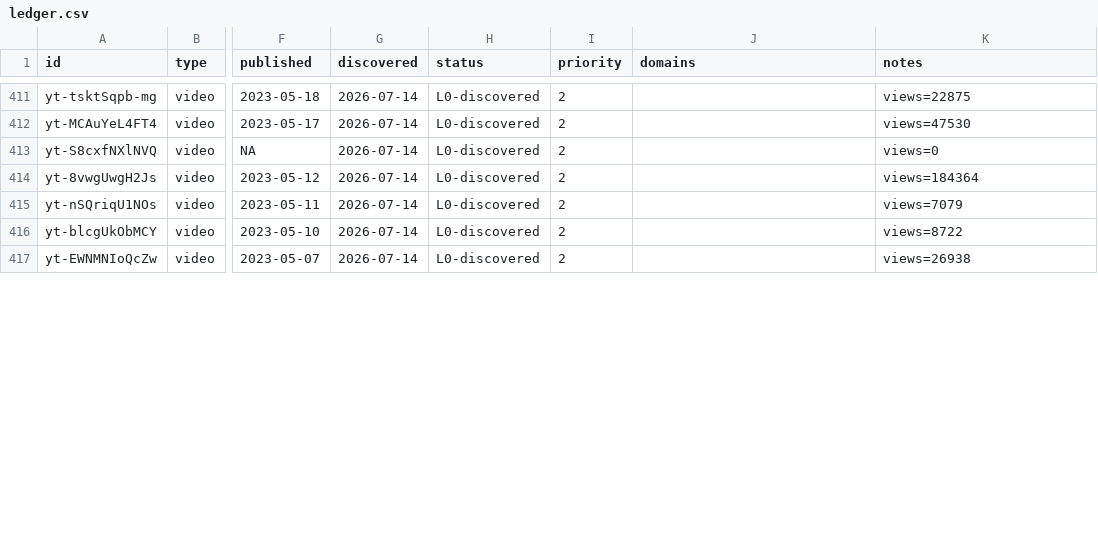
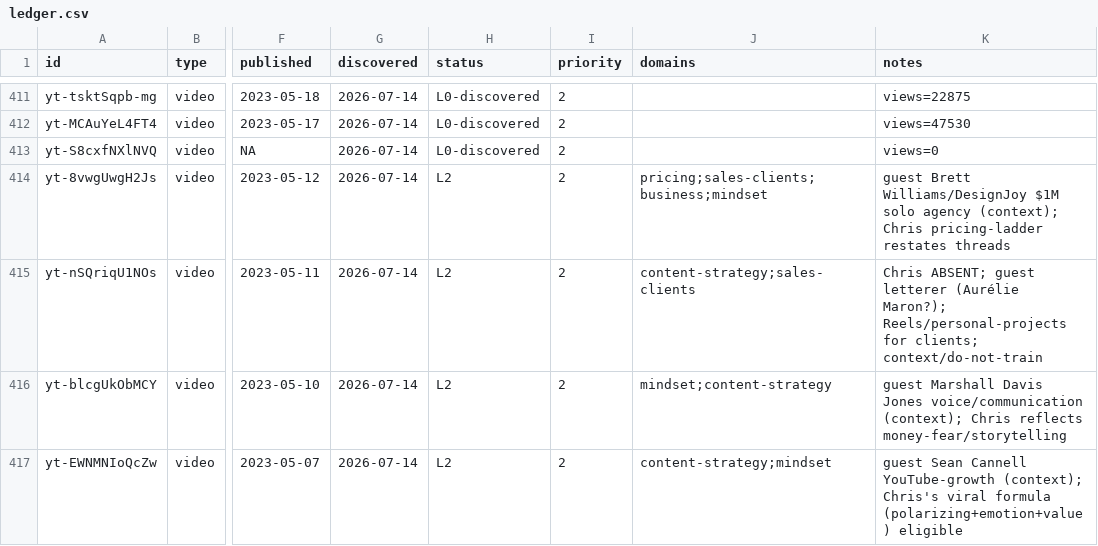
Before and after one commit to claes-work/chris-do-clone, a CSV file: pipeline/ledger.csv, drawn as a sheet; only a part is shown, gaps mark what is left out; the diff covers the shown part only; the diff names each change by its address in the sheet, - before the commit and + after, or states it on an @@ line.

Commit message:
ingest: yt batch (@thefutur, 8) — P2 Apr-May-2023 (will-AI-end-creative-professions solo AMA + viral-formula/Sean-Cannell + 1M-solo-agency/Brett-Williams + powerful-communicator/Marshall-Davis-Jones; fences Cannell/Jones/Williams/Galea + 3 non-Chris context) [L2=720]

```diff
--- a/pipeline/ledger.csv
+++ b/pipeline/ledger.csv
-H414:H417 (status): L0-discovered
+H414:H417 (status): L2
-J414 (domains): (empty)
+J414 (domains): pricing;sales-clients;business;mindset
-K414 (notes): views=184364
+K414 (notes): guest Brett Williams/DesignJoy $1M solo agency (context); Chris pricing-ladder restates threads
-J415 (domains): (empty)
+J415 (domains): content-strategy;sales-clients
-K415 (notes): views=7079
+K415 (notes): Chris ABSENT; guest letterer (Aurélie Maron?); Reels/personal-projects for clients; context/do-not-train
-J416 (domains): (empty)
+J416 (domains): mindset;content-strategy
-K416 (notes): views=8722
+K416 (notes): guest Marshall Davis Jones voice/communication (context); Chris reflects money-fear/storytelling
-J417 (domains): (empty)
+J417 (domains): content-strategy;mindset
-K417 (notes): views=26938
+K417 (notes): guest Sean Cannell YouTube-growth (context); Chris's viral formula (polarizing+emotion+value) eligible
```
Also changed, not shown: 12 edited cells elsewhere in this file, 11 other files.
